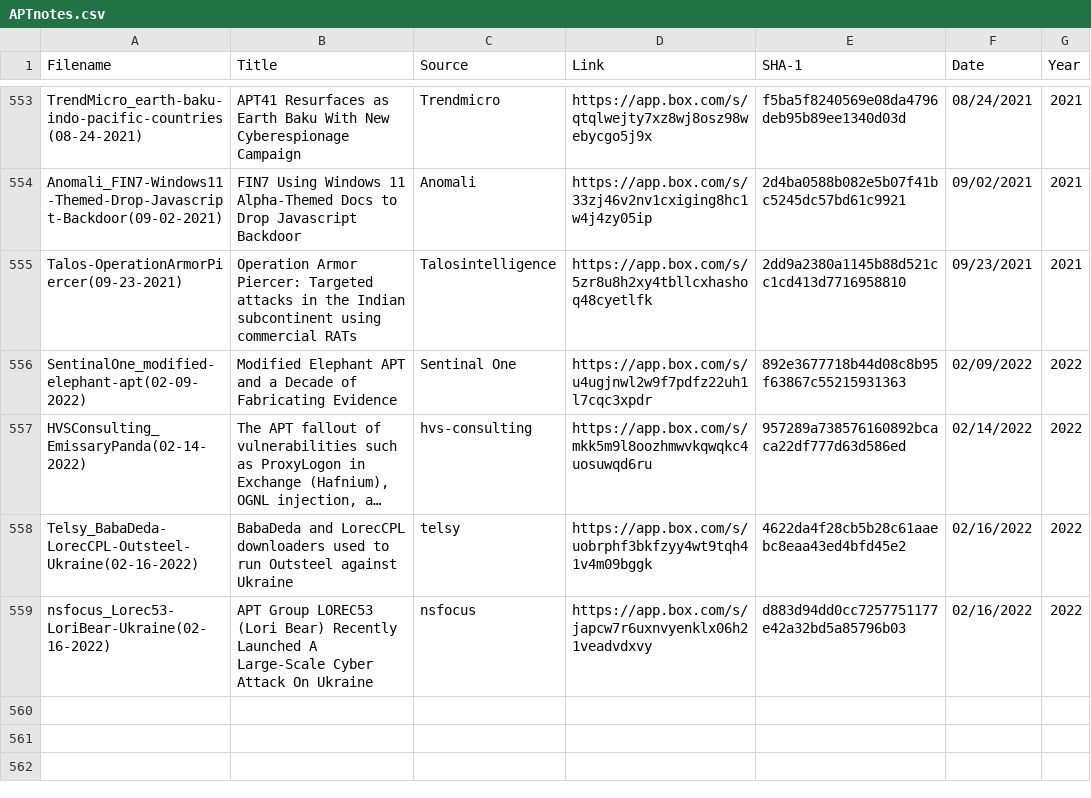
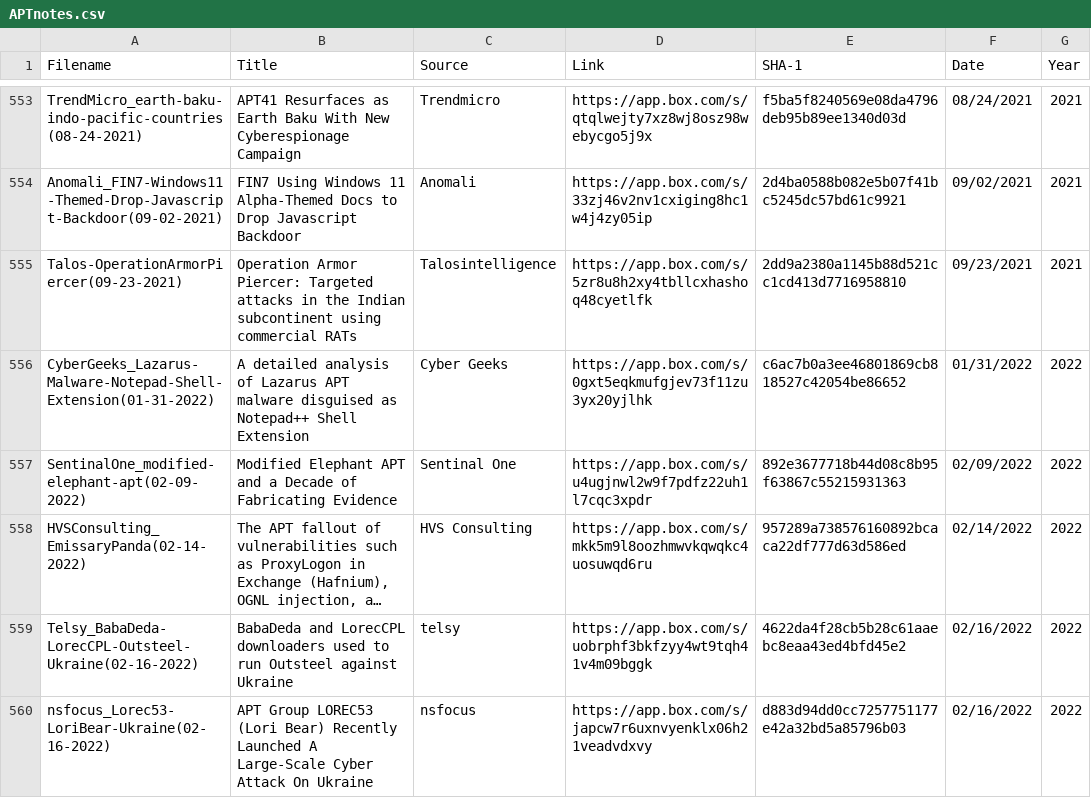
Before and after one commit to aptnotes/data, a CSV file: APTnotes.csv, drawn as a sheet; only a part is shown, gaps mark what is left out; long unchanged cells end in …; addresses are those after the commit; the diff names each change by its address in the sheet, - before the commit and + after, or states it on an @@ line.

Commit message:
Add Cyber Geeks report
Fix #281

```diff
--- a/APTnotes.csv
+++ b/APTnotes.csv
+row 556: CyberGeeks_Lazarus-Malware-Notepad-Shell-Extension(01-31-2022) | A detailed analysis of Lazarus APT malware disguised as Notepad++ Shell Extension | Cyber Geeks | https://app.box.com/s/0gxt5eqkmufgjev73f11zu3yx20yjlhk | c6ac7b0a3ee46801869cb818527c42054be86652 | 01/31/2022 | 2022
-C558 (Source): hvs-consulting
+C558 (Source): HVS Consulting
```
Also changed, not shown: 1 other file.
